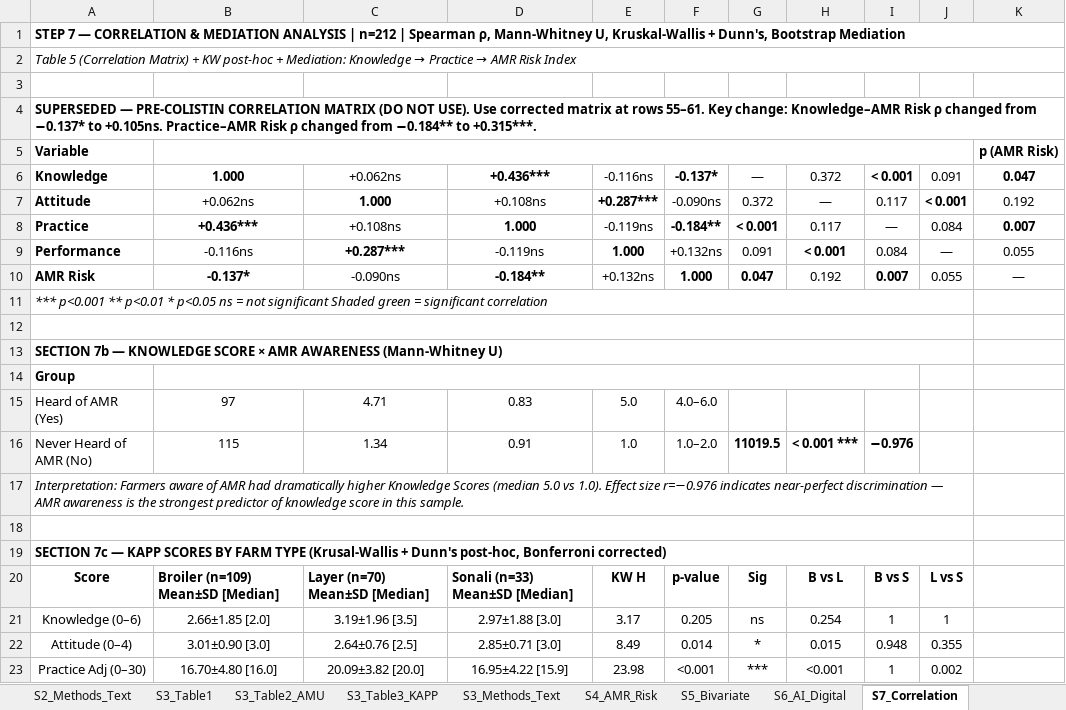
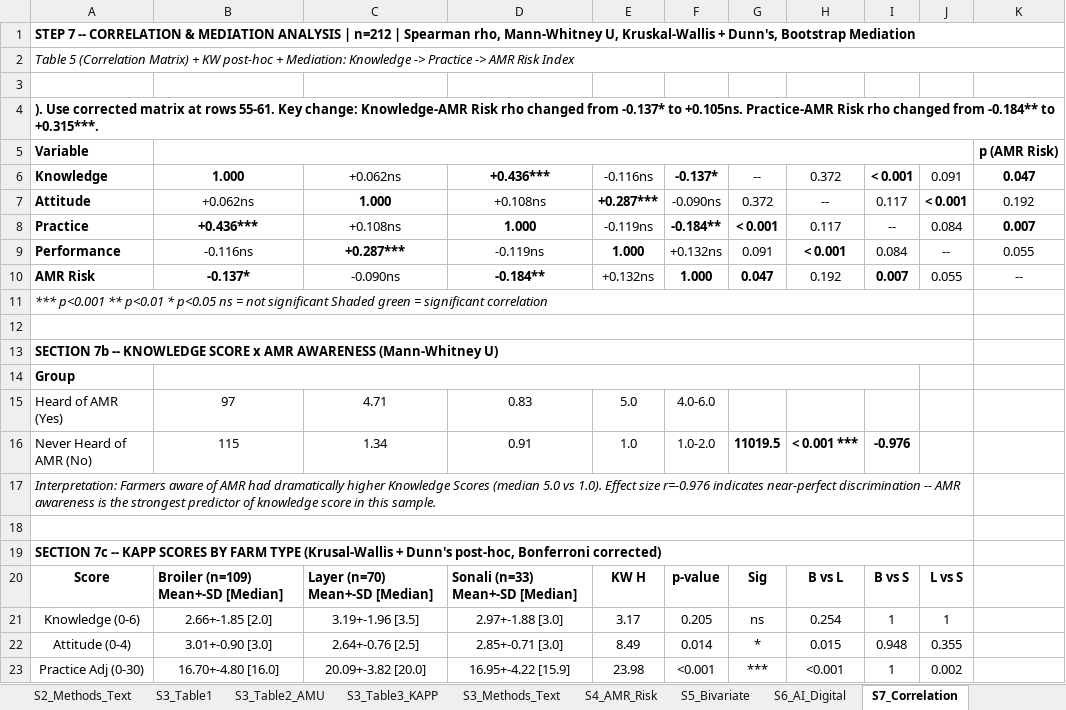
Before and after one commit to Jubayer-Nirjus/Python-Coding-AMR, an Excel workbook: CP_AMR_Analysis_Scripts/CP_AMR_Master_File_V13.xlsx, sheet S7_Correlation, drawn as a sheet; only a part is shown; values as stored, in another font and other column widths than the file's, no borders; the diff covers the shown part only; the diff names each change by its address in the sheet, - before the commit and + after, or states it on an @@ line.

```diff
--- a/CP_AMR_Analysis_Scripts/CP_AMR_Master_File_V13.xlsx (sheet S7_Correlation)
+++ b/CP_AMR_Analysis_Scripts/CP_AMR_Master_File_V13.xlsx (sheet S7_Correlation)
-A1: STEP 7 — CORRELATION & MEDIATION ANALYSIS | n=212 | Spearman ρ, Mann-Whitney U,…
+A1: STEP 7 -- CORRELATION & MEDIATION ANALYSIS | n=212 | Spearman rho, Mann-Whitney U,…
@@ A2: …Mediation: Knowledge → Practice → AMR Risk… → …Mediation: Knowledge -> Practice -> AMR Risk… @@
-A4: SUPERSEDED — PRE-COLISTIN CORRELATION MATRIX (DO NOT USE). Use corrected matrix at rows 55–61. Key change: Knowledge–AMR Risk ρ changed from −0.137* to +0.105ns. Practice–AMR Risk ρ changed from −0.184** to +0.315***.
+A4: ). Use corrected matrix at rows 55-61. Key change: Knowledge-AMR Risk rho changed from -0.137* to +0.105ns. Practice-AMR Risk rho changed from -0.184** to +0.315***.
-G6: —
+G6: --
-H7: —
+H7: --
-I8: —
+I8: --
-J9: —
+J9: --
-K10: —
+K10: --
-A13: SECTION 7b — KNOWLEDGE SCORE × AMR AWARENESS…
+A13: SECTION 7b -- KNOWLEDGE SCORE x AMR AWARENESS…
-F15: 4.0–6.0
+F15: 4.0-6.0
-F16: 1.0–2.0
+F16: 1.0-2.0
-I16: −0.976
+I16: -0.976
-A17: …Effect size r=−0.976 indicates near-perfect discrimination — AMR awareness…
+A17: …Effect size r=-0.976 indicates near-perfect discrimination -- AMR awareness…
-A19: SECTION 7c — KAPP SCORES…
+A19: SECTION 7c -- KAPP SCORES…
-B20: Broiler (n=109) Mean±SD [Median]
+B20: Broiler (n=109) Mean+-SD [Median]
-C20: Layer (n=70) Mean±SD [Median]
+C20: Layer (n=70) Mean+-SD [Median]
-D20: Sonali (n=33) Mean±SD [Median]
+D20: Sonali (n=33) Mean+-SD [Median]
-A21: Knowledge (0–6)
+A21: Knowledge (0-6)
-B21: 2.66±1.85 [2.0]
+B21: 2.66+-1.85 [2.0]
-C21: 3.19±1.96 [3.5]
+C21: 3.19+-1.96 [3.5]
-D21: 2.97±1.88 [3.0]
+D21: 2.97+-1.88 [3.0]
-A22: Attitude (0–4)
+A22: Attitude (0-4)
-B22: 3.01±0.90 [3.0]
+B22: 3.01+-0.90 [3.0]
-C22: 2.64±0.76 [2.5]
+C22: 2.64+-0.76 [2.5]
-D22: 2.85±0.71 [3.0]
+D22: 2.85+-0.71 [3.0]
-A23: Practice Adj (0–30)
+A23: Practice Adj (0-30)
-B23: 16.70±4.80 [16.0]
+B23: 16.70+-4.80 [16.0]
-C23: 20.09±3.82 [20.0]
+C23: 20.09+-3.82 [20.0]
-D23: 16.95±4.22 [15.9]
+D23: 16.95+-4.22 [15.9]
```
Also changed, not shown: 96 edited cells and cell formats elsewhere in this sheet, sheet S8_Regression, sheet S3_Table3_KAPP, sheet S3_Table2_AMU, sheet 7_Descriptive_Stats, sheet REVIEWER_PROOF_SUMMARY, sheet CLEAN_SUMMARY, 23 more sheets, 1 other file.
